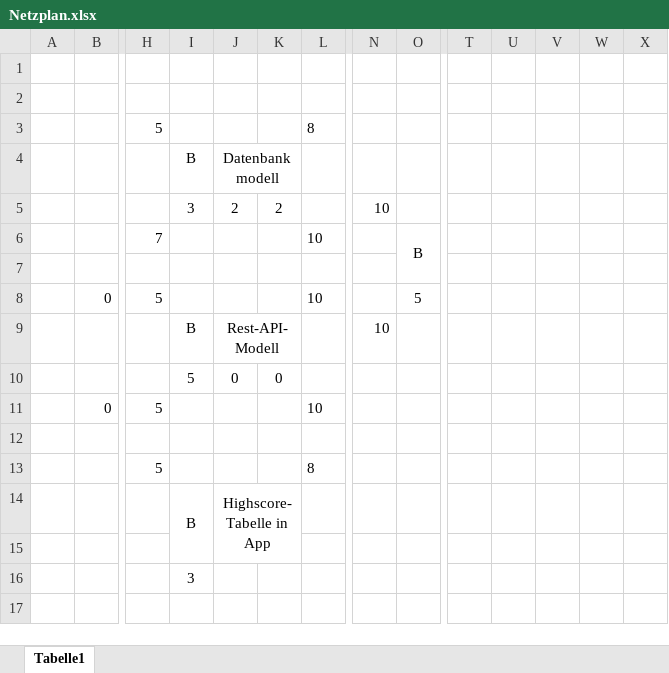
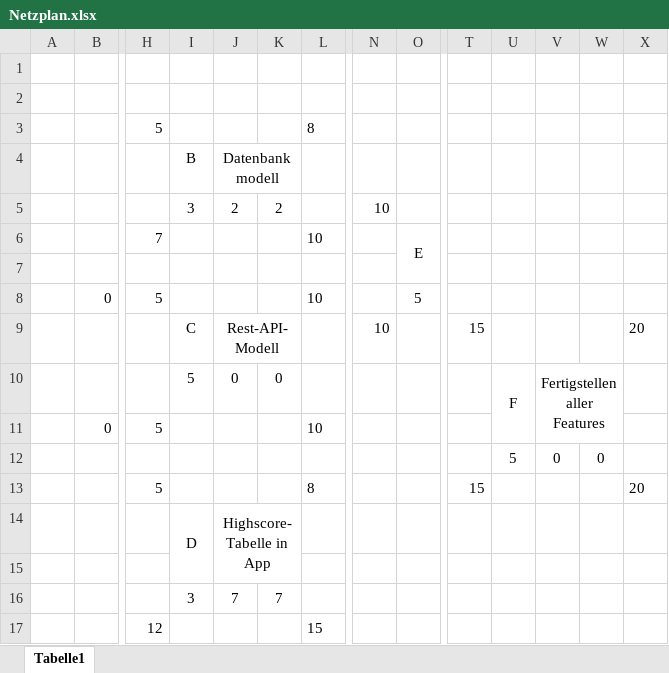
Before and after one commit to Nephistar/SolveMeDis, an Excel workbook: doc/Netzplan.xlsx, sheet Tabelle1, drawn as a sheet; only a part is shown, gaps mark what is left out; values as stored, in another font and other column widths than the file's, no borders; charts and pictures not drawn; removed rows and columns are numbered as before the commit, all else as after; rows hold the shown columns only; the diff names each change by its address in the sheet, - before the commit and + after, or states it on an @@ line.

```diff
--- a/doc/Netzplan.xlsx (sheet Tabelle1)
+++ b/doc/Netzplan.xlsx (sheet Tabelle1)
-O6: B
+O6: E
-I9: B
+I9: C
-T9: (empty)
+T9: 15
-X9: (empty)
+X9: 20
-U10: (empty)
+U10: F
+U10:U11 merged
-V10: (empty)
+V10: Fertigstellen aller Features
+V10:W11 merged
+row 12:  |  |  |  |  |  |  |  |  |  | 5 | 0 | 0
+row 13:  |  | 5 |  |  |  | 8 |  |  | 15 |  |  |  | 20
+row 14:  |  |  | D | Highscore-Tabelle in App
-row 13:  |  | 5 |  |  |  | 8
-row 14:  |  |  | B | Highscore-Tabelle in App
-row 16: (empty)
+row 16:  |  |  | 3 | 7 | 7
-row 16:  |  |  | 3
+row 17:  |  | 12 |  |  |  | 15
```
Also changed, not shown: charts or pictures, 6 other files.
